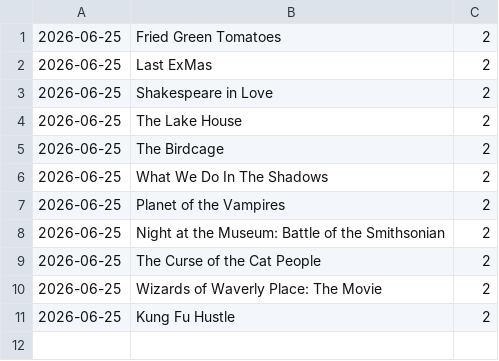
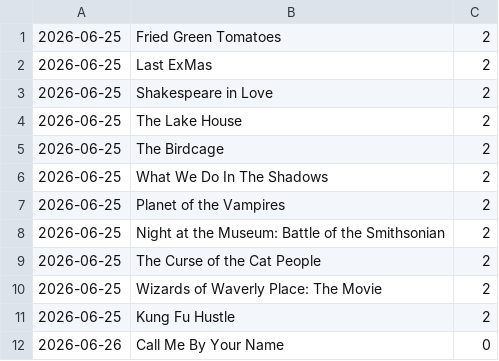
Before and after one commit to 10ay/kronkondile, a TSV file: data/all_time_favorites_movies.tsv, drawn as a sheet; the diff names each change by its address in the sheet, - before the commit and + after, or states it on an @@ line.

```diff
--- a/data/all_time_favorites_movies.tsv
+++ b/data/all_time_favorites_movies.tsv
+row 12: 2026-06-26 | Call Me By Your Name | 0
```
Also changed, not shown: data/all_time_favorites.tsv, data/book_ratings.tsv, 10 other files.
